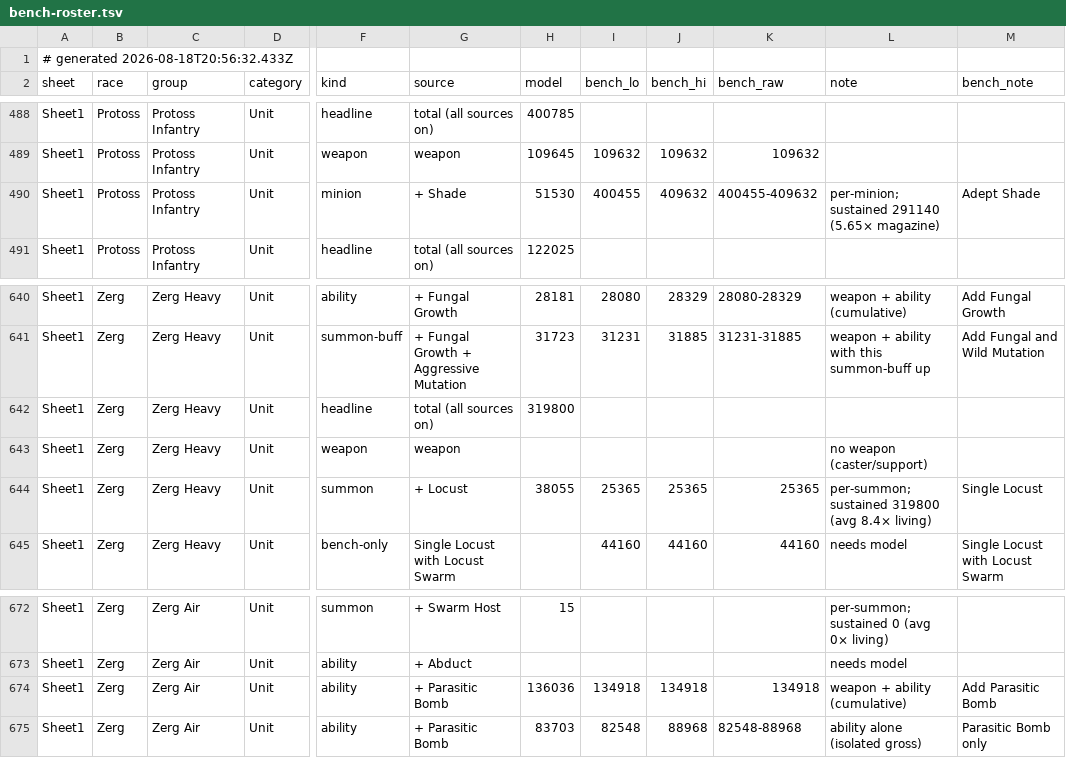
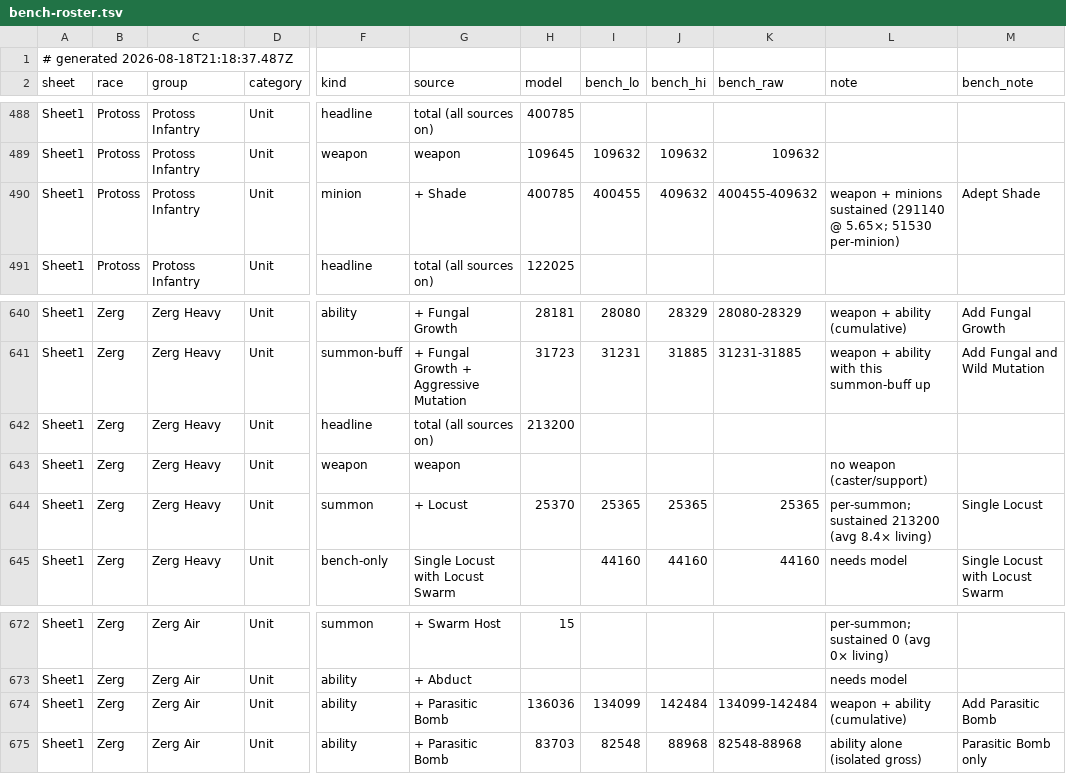
Before and after one commit to thedrusus/sfe5, a TSV file: site/data/bench-roster.tsv, drawn as a sheet; only a part is shown, gaps mark what is left out; the diff names each change by its address in the sheet, - before the commit and + after, or states it on an @@ line.

Commit message:
bench data: PBomb spike-range ingested (row lands), Ghost EMP readings decoded

```diff
--- a/site/data/bench-roster.tsv
+++ b/site/data/bench-roster.tsv
-A1 (sheet): # generated 2026-08-18T20:56:32.433Z
+A1 (sheet): # generated 2026-08-18T21:18:37.487Z
-H490 (model): 51530
+H490 (model): 400785
-L490 (note): per-minion; sustained 291140 (5.65× magazine)
+L490 (note): weapon + minions sustained (291140 @ 5.65×; 51530 per-minion)
-H642 (model): 319800
+H642 (model): 213200
-H644 (model): 38055
+H644 (model): 25370
-L644 (note): per-summon; sustained 319800 (avg 8.4×…
+L644 (note): per-summon; sustained 213200 (avg 8.4×…
-I674 (bench_lo): 134918
+I674 (bench_lo): 134099
-J674 (bench_hi): 134918
+J674 (bench_hi): 142484
-K674 (bench_raw): 134918
+K674 (bench_raw): 134099-142484
```
